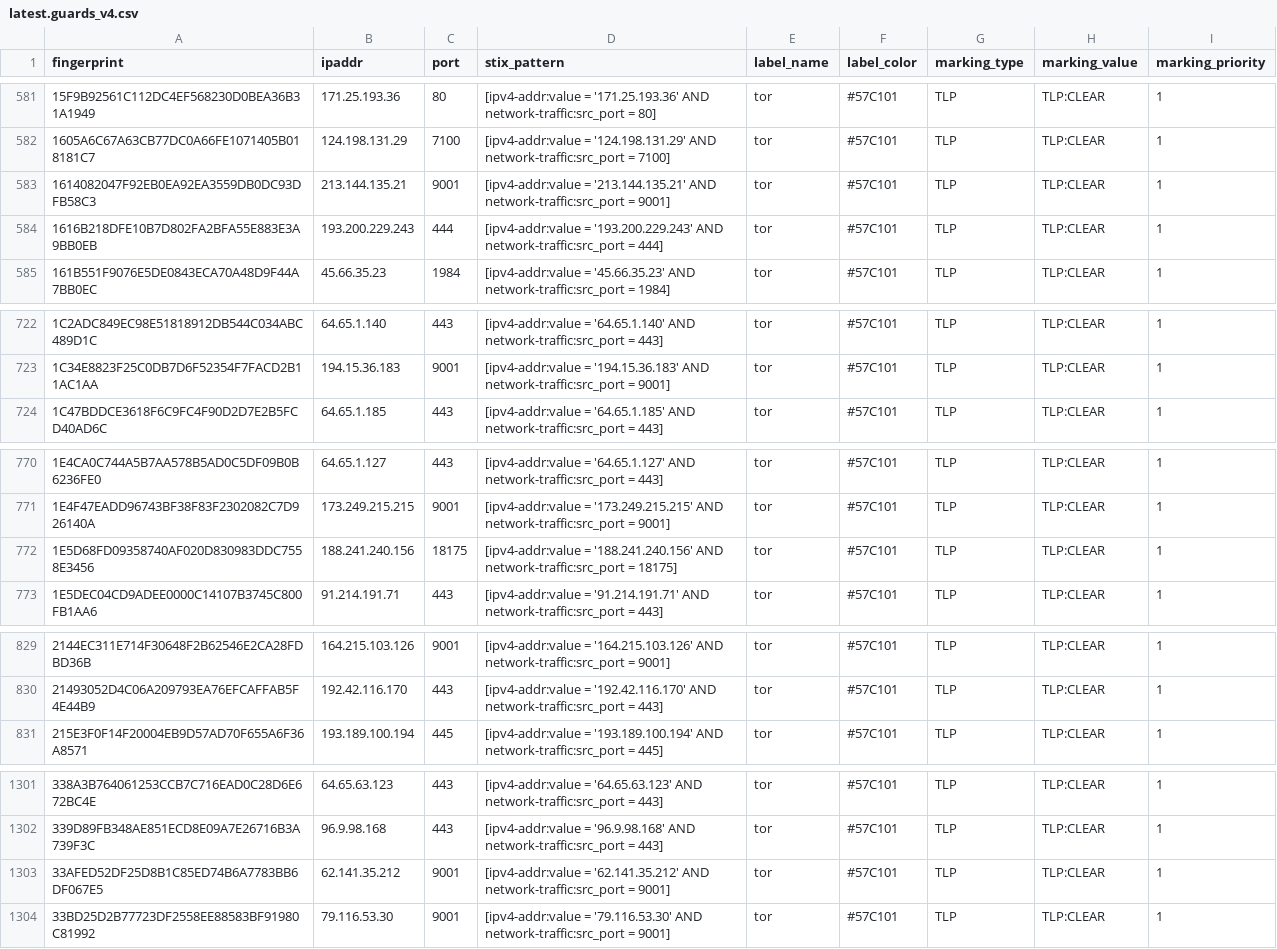
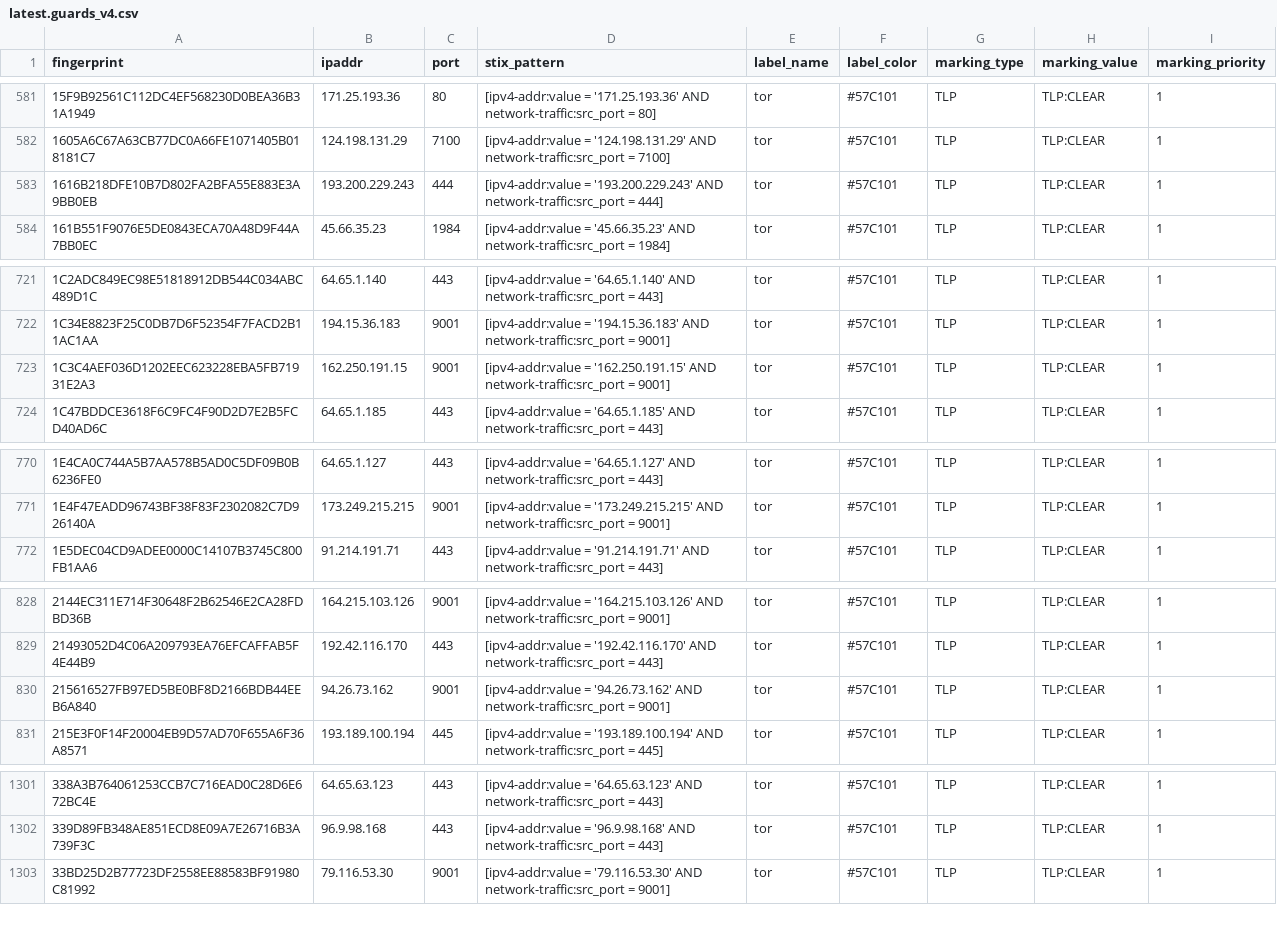
Before and after one commit to DreadFog/tor_csv_feed_opencti, a CSV file: latest.guards_v4.csv, drawn as a sheet; only a part is shown, gaps mark what is left out; the diff covers the shown part only.

```diff
--- a/latest.guards_v4.csv
+++ b/latest.guards_v4.csv
@@ -582,3 +582,2 @@ fingerprint,ipaddr,port,stix_pattern,label_name,label_color,marking_type,marking
 1605A6C67A63CB77DC0A66FE1071405B018181C7,124.198.131.29,7100,[ipv4-addr:value = '124.198.131.29' AND network-traffic:src_port = 7100],tor,#57C101,TLP,TLP:CLEAR,1
-1614082047F92EB0EA92EA3559DB0DC93DFB58C3,213.144.135.21,9001,[ipv4-addr:value = '213.144.135.21' AND network-traffic:src_port = 9001],tor,#57C101,TLP,TLP:CLEAR,1
 1616B218DFE10B7D802FA2BFA55E883E3A9BB0EB,193.200.229.243,444,[ipv4-addr:value = '193.200.229.243' AND network-traffic:src_port = 444],tor,#57C101,TLP,TLP:CLEAR,1
@@ -723,2 +722,3 @@ fingerprint,ipaddr,port,stix_pattern,label_name,label_color,marking_type,marking
 1C34E8823F25C0DB7D6F52354F7FACD2B11AC1AA,194.15.36.183,9001,[ipv4-addr:value = '194.15.36.183' AND network-traffic:src_port = 9001],tor,#57C101,TLP,TLP:CLEAR,1
+1C3C4AEF036D1202EEC623228EBA5FB71931E2A3,162.250.191.15,9001,[ipv4-addr:value = '162.250.191.15' AND network-traffic:src_port = 9001],tor,#57C101,TLP,TLP:CLEAR,1
 1C47BDDCE3618F6C9FC4F90D2D7E2B5FCD40AD6C,64.65.1.185,443,[ipv4-addr:value = '64.65.1.185' AND network-traffic:src_port = 443],tor,#57C101,TLP,TLP:CLEAR,1
@@ -771,3 +771,2 @@ fingerprint,ipaddr,port,stix_pattern,label_name,label_color,marking_type,marking
 1E4F47EADD96743BF38F83F2302082C7D926140A,173.249.215.215,9001,[ipv4-addr:value = '173.249.215.215' AND network-traffic:src_port = 9001],tor,#57C101,TLP,TLP:CLEAR,1
-1E5D68FD09358740AF020D830983DDC7558E3456,188.241.240.156,18175,[ipv4-addr:value = '188.241.240.156' AND network-traffic:src_port = 18175],tor,#57C101,TLP,TLP:CLEAR,1
 1E5DEC04CD9ADEE0000C14107B3745C800FB1AA6,91.214.191.71,443,[ipv4-addr:value = '91.214.191.71' AND network-traffic:src_port = 443],tor,#57C101,TLP,TLP:CLEAR,1
@@ -830,2 +829,3 @@ fingerprint,ipaddr,port,stix_pattern,label_name,label_color,marking_type,marking
 21493052D4C06A209793EA76EFCAFFAB5F4E44B9,192.42.116.170,443,[ipv4-addr:value = '192.42.116.170' AND network-traffic:src_port = 443],tor,#57C101,TLP,TLP:CLEAR,1
+215616527FB97ED5BE0BF8D2166BDB44EEB6A840,94.26.73.162,9001,[ipv4-addr:value = '94.26.73.162' AND network-traffic:src_port = 9001],tor,#57C101,TLP,TLP:CLEAR,1
 215E3F0F14F20004EB9D57AD70F655A6F36A8571,193.189.100.194,445,[ipv4-addr:value = '193.189.100.194' AND network-traffic:src_port = 445],tor,#57C101,TLP,TLP:CLEAR,1
@@ -1302,3 +1302,2 @@ fingerprint,ipaddr,port,stix_pattern,label_name,label_color,marking_type,marking
 339D89FB348AE851ECD8E09A7E26716B3A739F3C,96.9.98.168,443,[ipv4-addr:value = '96.9.98.168' AND network-traffic:src_port = 443],tor,#57C101,TLP,TLP:CLEAR,1
-33AFED52DF25D8B1C85ED74B6A7783BB6DF067E5,62.141.35.212,9001,[ipv4-addr:value = '62.141.35.212' AND network-traffic:src_port = 9001],tor,#57C101,TLP,TLP:CLEAR,1
 33BD25D2B77723DF2558EE88583BF91980C81992,79.116.53.30,9001,[ipv4-addr:value = '79.116.53.30' AND network-traffic:src_port = 9001],tor,#57C101,TLP,TLP:CLEAR,1
```
Also changed, not shown: 2 added rows and 7 removed rows elsewhere in this file, latest.all_v6.csv, latest.exits_v4.csv, 3 other files.
